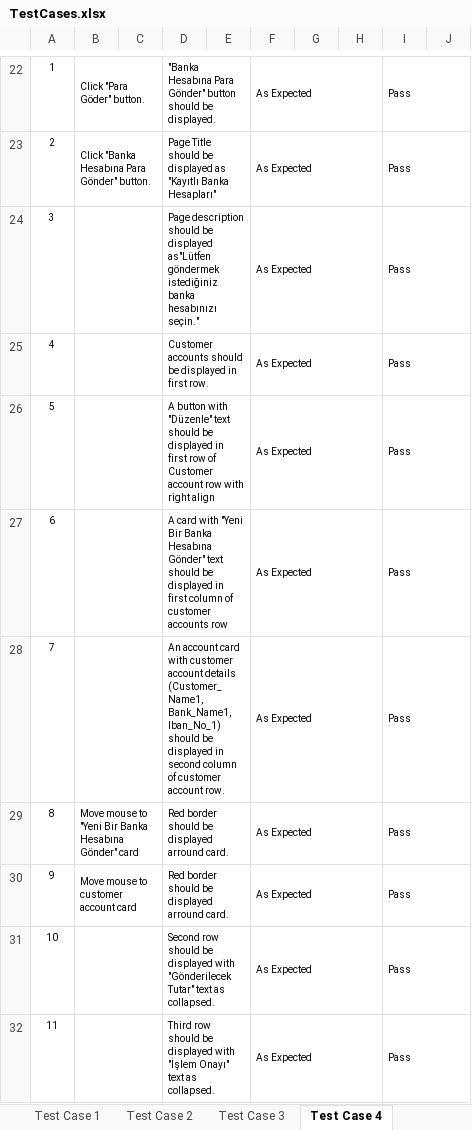
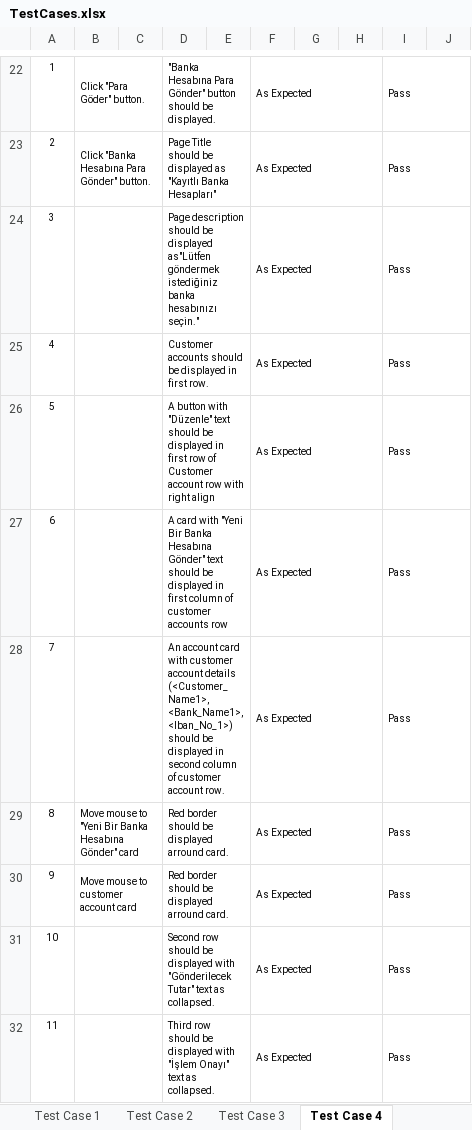
Before and after one commit to ydkL/moneyToliaTest, an Excel workbook: TestCases.xlsx, sheet Test Case 4, drawn as a sheet; only a part is shown, gaps mark what is left out; values as stored, in another font and other column widths than the file's, no borders; charts and pictures not drawn; the diff names each change by its address in the sheet, - before the commit and + after, or states it on an @@ line.

```diff
--- a/TestCases.xlsx (sheet Test Case 4)
+++ b/TestCases.xlsx (sheet Test Case 4)
-D28: …account details (Customer_Name1, Bank_Name1, Iban_No_1) should be…
+D28: …account details (<Customer_Name1>, <Bank_Name1>, <Iban_No_1>) should be…
```
Also changed, not shown: sheet Test Case 3, sheet Test Case 7, sheet Test Case 6, sheet Test Case 2.
